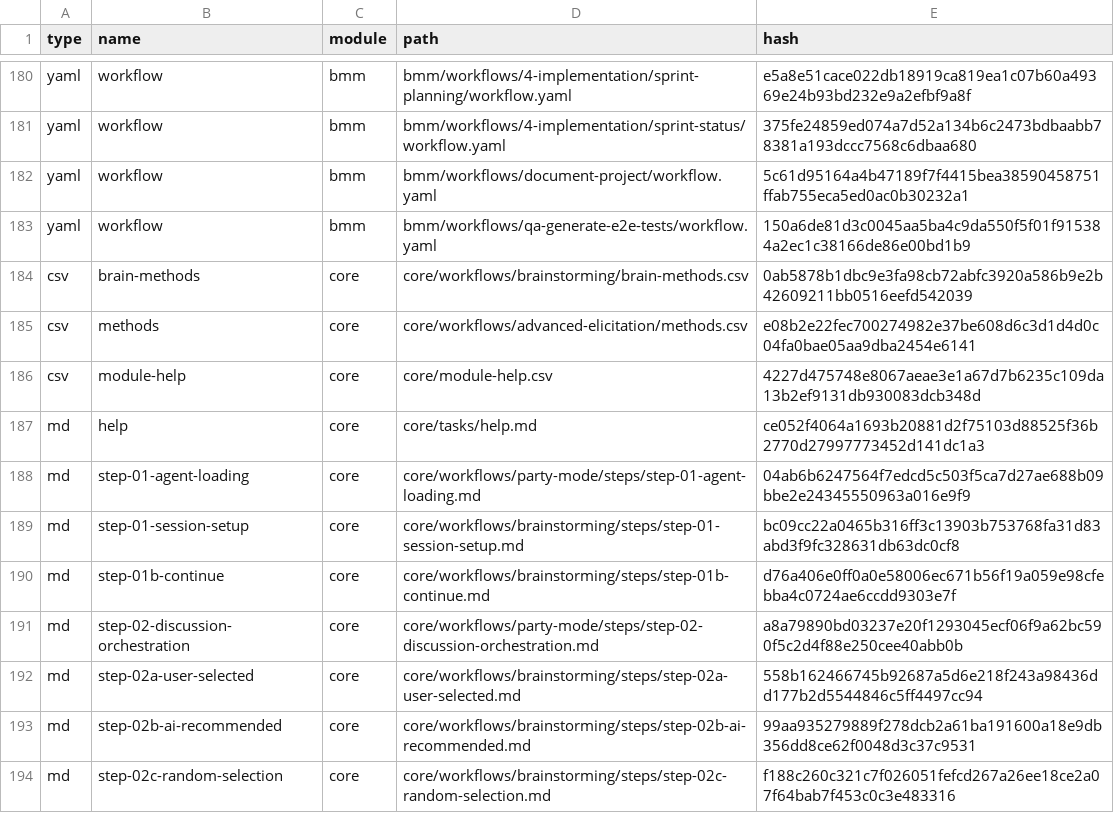
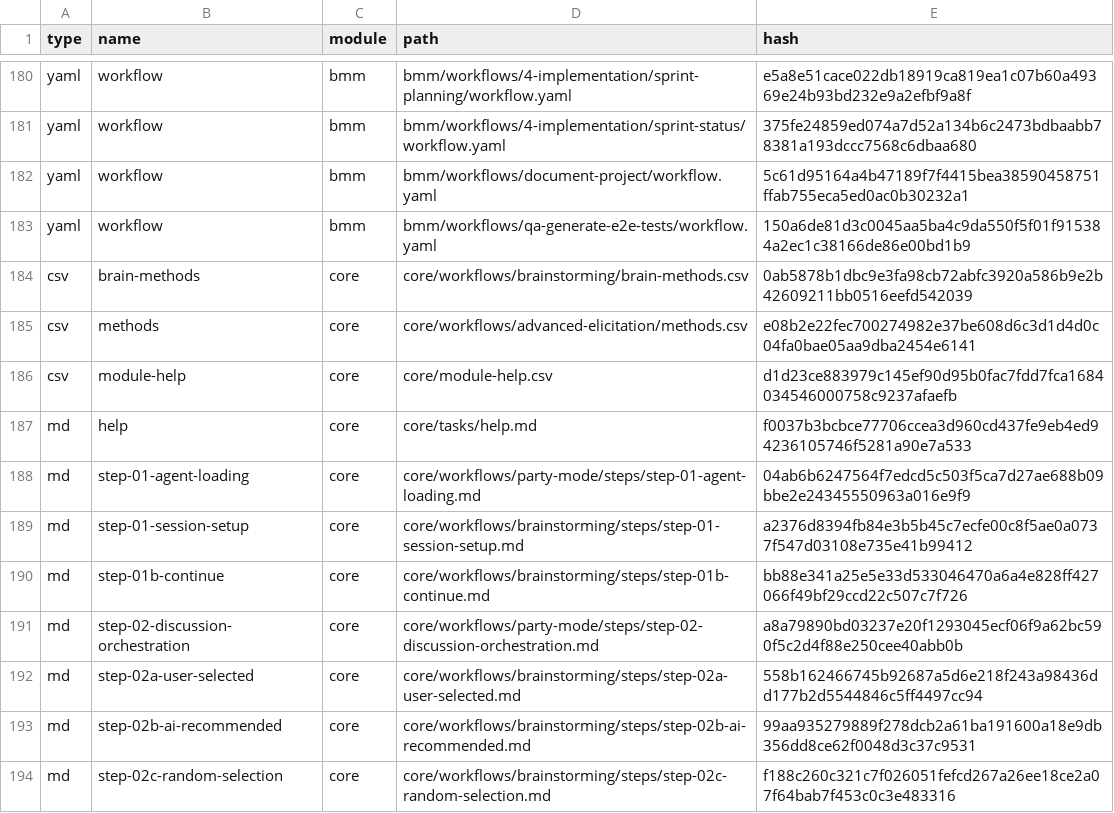
Before and after one commit to davide-88/todo-app, a CSV file: _bmad/_config/files-manifest.csv, drawn as a sheet; only a part is shown, gaps mark what is left out; the diff covers the shown part only.

```diff
--- a/_bmad/_config/files-manifest.csv
+++ b/_bmad/_config/files-manifest.csv
@@ -185,7 +185,7 @@ type,name,module,path,hash
 "csv","methods","core","core/workflows/advanced-elicitation/methods.csv","e08b2e22fec700274982e37be608d6c3d1d4d0c04fa0bae05aa9dba2454e6141"
-"csv","module-help","core","core/module-help.csv","4227d475748e8067aeae3e1a67d7b6235c109da13b2ef9131db930083dcb348d"
-"md","help","core","core/tasks/help.md","ce052f4064a1693b20881d2f75103d88525f36b2770d27997773452d141dc1a3"
+"csv","module-help","core","core/module-help.csv","d1d23ce883979c145ef90d95b0fac7fdd7fca1684034546000758c9237afaefb"
+"md","help","core","core/tasks/help.md","f0037b3bcbce77706ccea3d960cd437fe9eb4ed94236105746f5281a90e7a533"
 "md","step-01-agent-loading","core","core/workflows/party-mode/steps/step-01-agent-loading.md","04ab6b6247564f7edcd5c503f5ca7d27ae688b09bbe2e24345550963a016e9f9"
-"md","step-01-session-setup","core","core/workflows/brainstorming/steps/step-01-session-setup.md","bc09cc22a0465b316ff3c13903b753768fa31d83abd3f9fc328631db63dc0cf8"
-"md","step-01b-continue","core","core/workflows/brainstorming/steps/step-01b-continue.md","d76a406e0ff0a0e58006ec671b56f19a059e98cfebba4c0724ae6ccdd9303e7f"
+"md","step-01-session-setup","core","core/workflows/brainstorming/steps/step-01-session-setup.md","a2376d8394fb84e3b5b45c7ecfe00c8f5ae0a0737f547d03108e735e41b99412"
+"md","step-01b-continue","core","core/workflows/brainstorming/steps/step-01b-continue.md","bb88e341a25e5e33d533046470a6a4e828ff427066f49bf29ccd22c507c7f726"
 "md","step-02-discussion-orchestration","core","core/workflows/party-mode/steps/step-02-discussion-orchestration.md","a8a79890bd03237e20f1293045ecf06f9a62bc590f5c2d4f88e250cee40abb0b"
```
Also changed, not shown: 1 added row and 10 edited cells elsewhere in this file, _bmad/_config/bmad-help.csv, _bmad/_config/task-manifest.csv, 41 other files.
